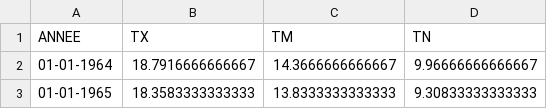
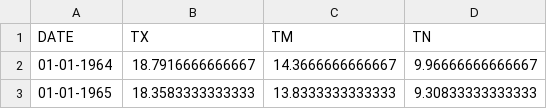
Before and after one commit to claireduj/data, a CSV file: moy_annuelles_nimes_format.csv, drawn as a sheet; only a part is shown.

Commit message:
Update moy_annuelles_nimes_format.csv

```diff
--- a/moy_annuelles_nimes_format.csv
+++ b/moy_annuelles_nimes_format.csv
@@ -1,2 +1,2 @@
-ANNEE;TX;TM;TN
+DATE;TX;TM;TN
 01-01-1964;18.7916666666667;14.3666666666667;9.96666666666667
```
